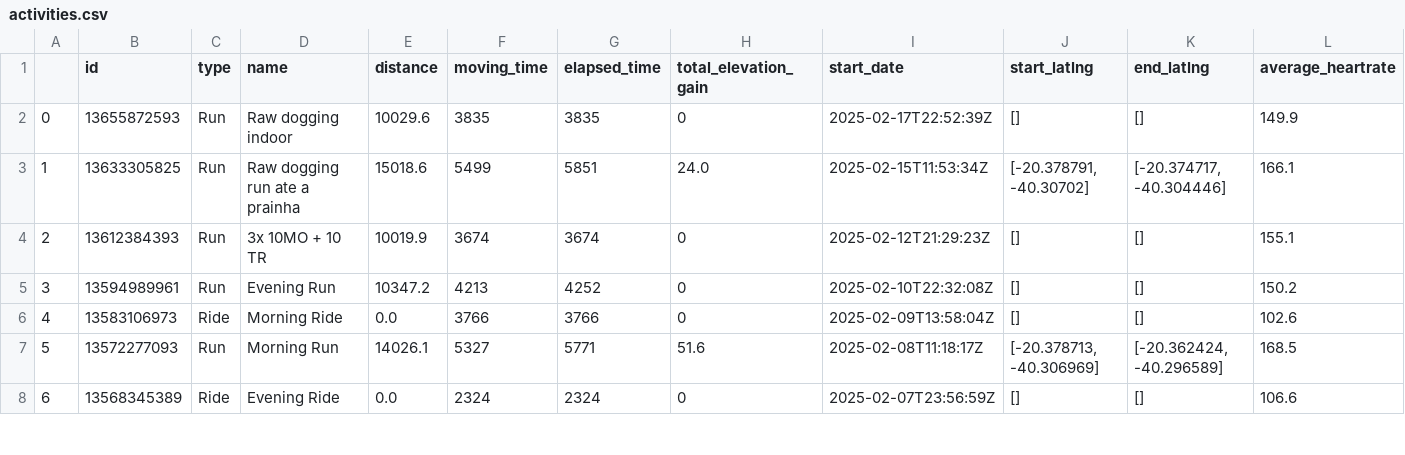
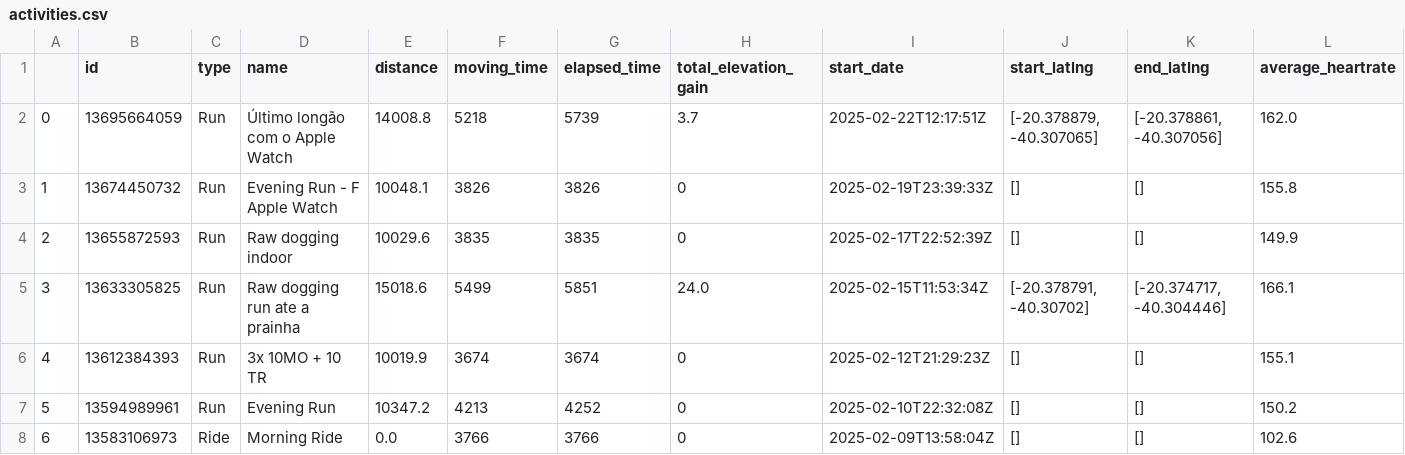
Before and after one commit to CarlosAngelucci/strava_webapp, a CSV file: data/activities.csv, drawn as a sheet; only a part is shown; the shorter side is filled out with more unchanged rows; addresses are those after the commit; rows hold the shown columns only; the diff names each change by its address in the sheet, - before the commit and + after, or states it on an @@ line.

```diff
--- a/data/activities.csv
+++ b/data/activities.csv
+row 2: 0 | 13695664059 | Run | Último longão com o Apple Watch | 14008.8 | 5218 | 5739 | 3.7 | 2025-02-22T12:17:51Z | [-20.378879, -40.307065] | [-20.378861, -40.307056] | 162.0
+row 3: 1 | 13674450732 | Run | Evening Run - F Apple Watch | 10048.1 | 3826 | 3826 | 0 | 2025-02-19T23:39:33Z | [] | [] | 155.8
@@ column A renumbered from row 4 down @@
```
Also changed, not shown: 3 other files.
